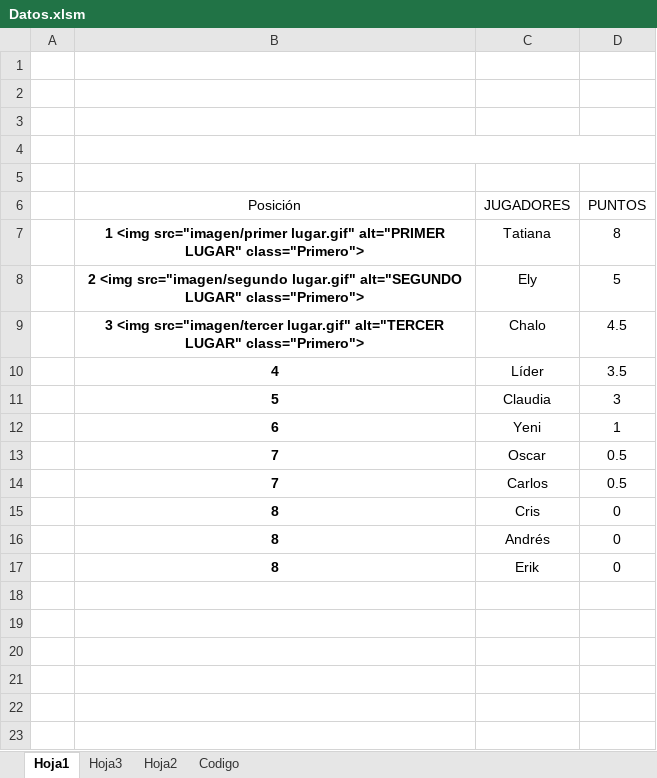
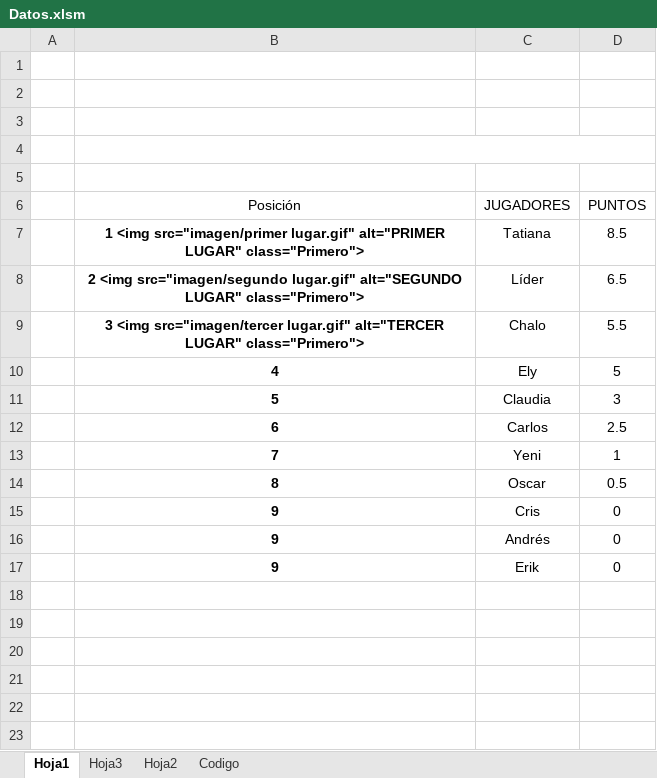
Before and after one commit to diacono81/WebLUdo, an Excel workbook: Datos.xlsm, sheet Hoja1, drawn as a sheet; only a part is shown; values as stored, in another font and other column widths than the file's, no borders; charts and pictures and table styles not drawn; removed rows and columns are numbered as before the commit, all else as after; the diff names each change by its address in the sheet, - before the commit and + after, or states it on an @@ line.

```diff
--- a/Datos.xlsm (sheet Hoja1)
+++ b/Datos.xlsm (sheet Hoja1)
-D7 (PUNTOS): 8
+D7 (PUNTOS): 8.5
-row 8:  | 2 <img src="imagen/segundo lugar.gif" alt="SEGUNDO LUGAR" class="Primero"> | Ely | 5
+row 8:  | 2 <img src="imagen/segundo lugar.gif" alt="SEGUNDO LUGAR" class="Primero"> | Líder | 6.5
-D9 (PUNTOS): 4.5
+D9 (PUNTOS): 5.5
-row 10:  | 4 | Líder | 3.5
+row 10:  | 4 | Ely | 5
+row 12:  | 6 | Carlos | 2.5
-B13 (Posición): 6
+B13 (Posición): 7
-B14 (Posición): 7
+B14 (Posición): 8
-row 14:  | 7 | Carlos | 0.5
-B15:B17 (Posición): 8
+B15:B17 (Posición): 9
```
Also changed, not shown: sheet Codigo, 1 other file.
